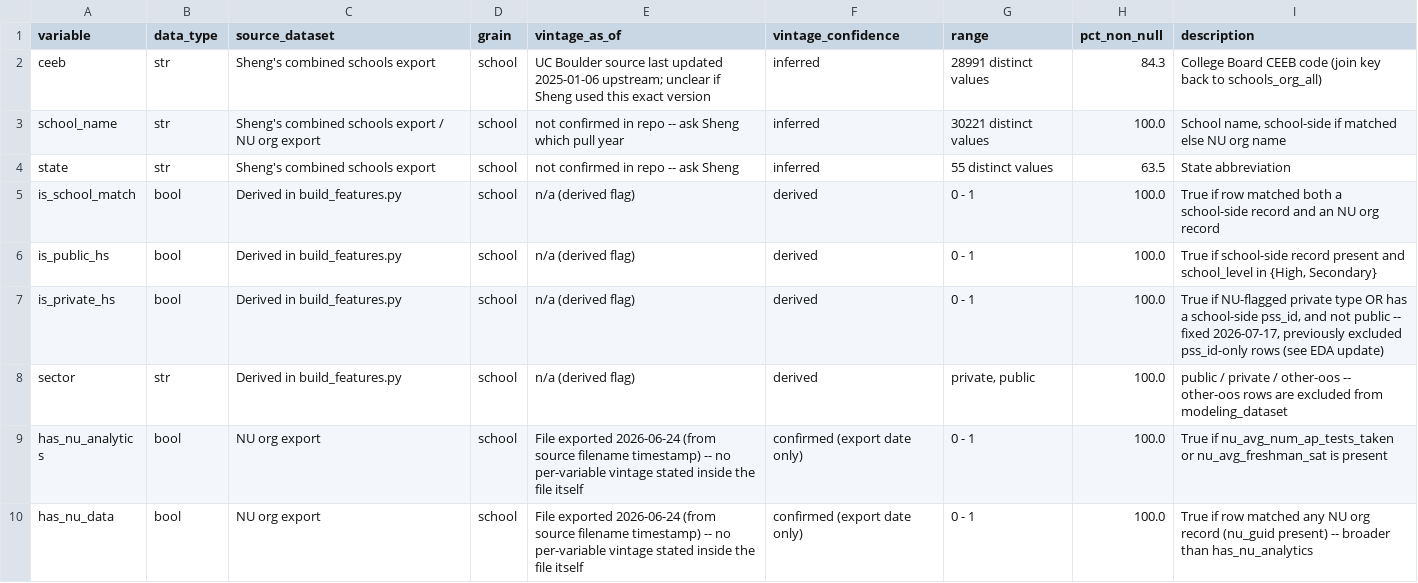
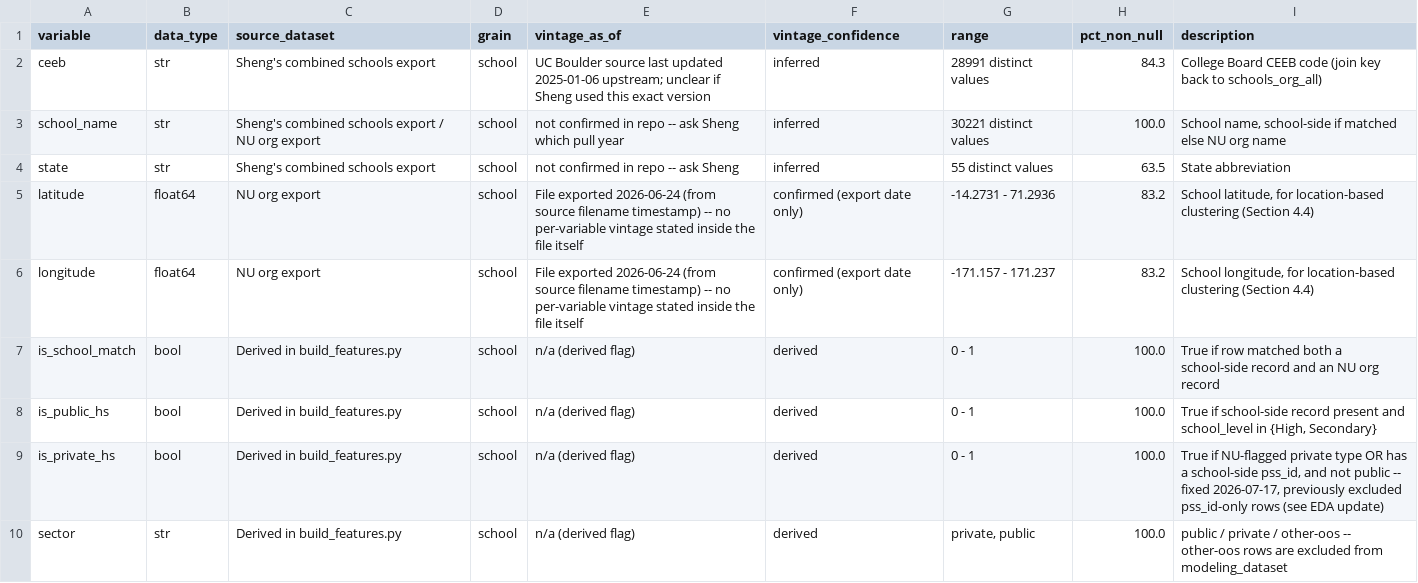
Before and after one commit to mchalekson/498-capstone, a CSV file: csv_exports/data_dictionary_modeling_dataset.csv, drawn as a sheet; only a part is shown; the shorter side is filled out with more unchanged rows; the diff names each change by its address in the sheet, - before the commit and + after, or states it on an @@ line.

```diff
--- a/csv_exports/data_dictionary_modeling_dataset.csv
+++ b/csv_exports/data_dictionary_modeling_dataset.csv
+row 5: latitude | float64 | NU org export | school | File exported 2026-06-24 (from source filename timestamp) -- no per-variable vintage stated inside the file itself | confirmed (export date only) | -14.2731 - 71.2936 | 83.2 | School latitude, for location-based clustering (Section 4.4)
+row 6: longitude | float64 | NU org export | school | File exported 2026-06-24 (from source filename timestamp) -- no per-variable vintage stated inside the file itself | confirmed (export date only) | -171.157 - 171.237 | 83.2 | School longitude, for location-based clustering (Section 4.4)
```
Also changed, not shown: 10 other files.
